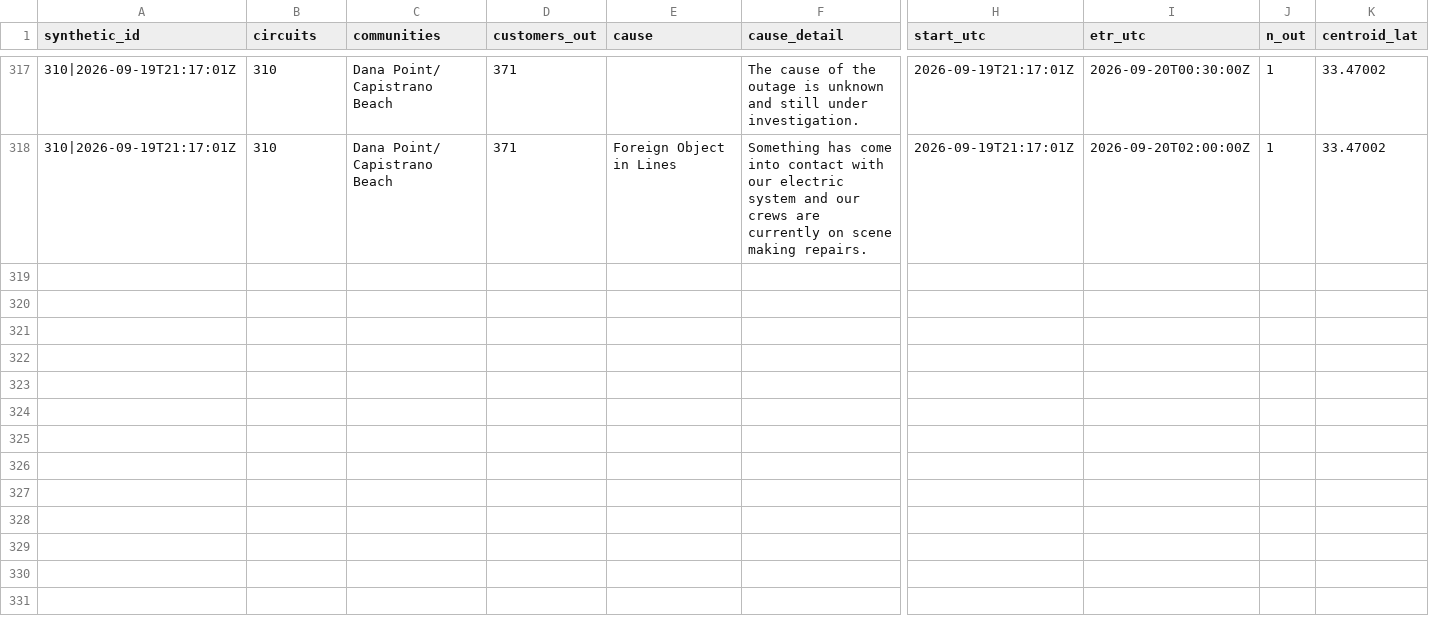
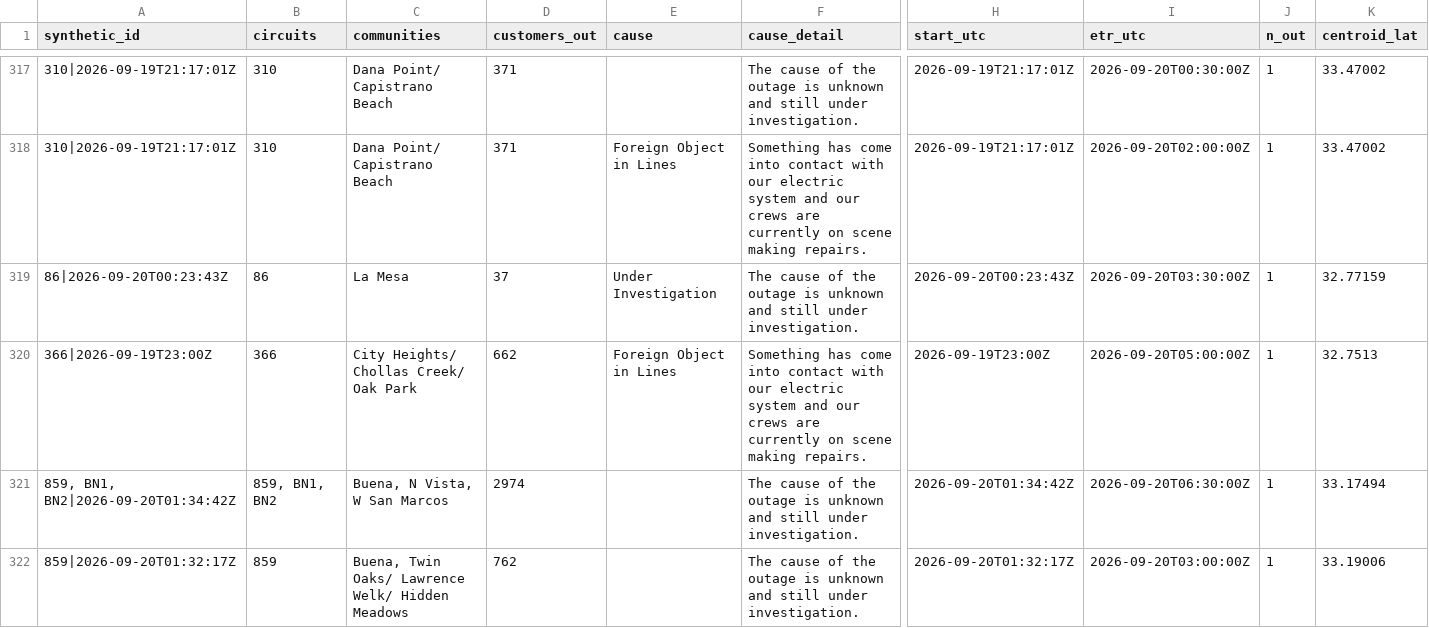
Before and after one commit to danish0305/sce-outage-tracker, a CSV file: sdge/sdge_outages_history.csv, drawn as a sheet; only a part is shown, gaps mark what is left out; rows hold the shown columns only; the diff names each change by its address in the sheet, - before the commit and + after, or states it on an @@ line.

```diff
--- a/sdge/sdge_outages_history.csv
+++ b/sdge/sdge_outages_history.csv
+row 319: 86|2026-09-20T00:23:43Z | 86 | La Mesa | 37 | Under Investigation | The cause of the outage is unknown and still under investigation. | 2026-09-20T00:23:43Z | 2026-09-20T03:30:00Z | 1 | 32.77159
+row 320: 366|2026-09-19T23:00Z | 366 | City Heights/ Chollas Creek/ Oak Park | 662 | Foreign Object in Lines | Something has come into contact with our electric system and our crews are currently on scene making repairs. | 2026-09-19T23:00Z | 2026-09-20T05:00:00Z | 1 | 32.7513
+row 321: 859, BN1, BN2|2026-09-20T01:34:42Z | 859, BN1, BN2 | Buena, N Vista, W San Marcos | 2974 |  | The cause of the outage is unknown and still under investigation. | 2026-09-20T01:34:42Z | 2026-09-20T06:30:00Z | 1 | 33.17494
+row 322: 859|2026-09-20T01:32:17Z | 859 | Buena, Twin Oaks/ Lawrence Welk/ Hidden Meadows | 762 |  | The cause of the outage is unknown and still under investigation. | 2026-09-20T01:32:17Z | 2026-09-20T03:00:00Z | 1 | 33.19006
```
Also changed, not shown: la_oc_outages_latest.csv, ladwp/ladwp_la_outages_history.csv, 8 other files.
